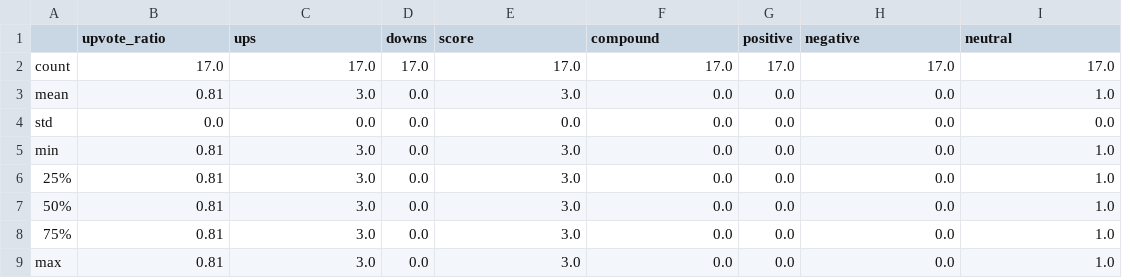
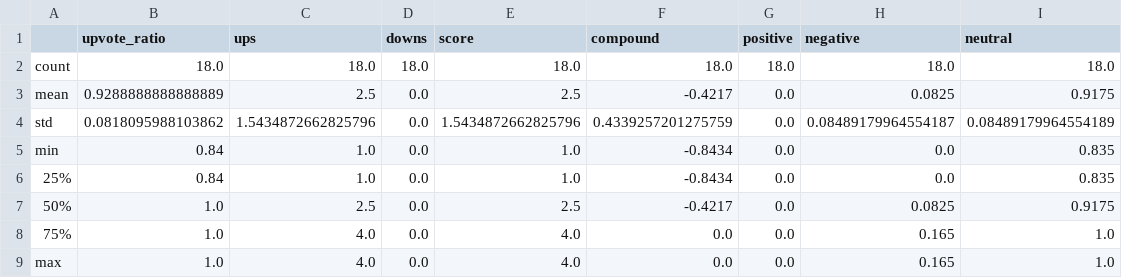
Before and after one commit to JTEELE/NLP-webscraping_InvestmentAlgo, a CSV file: Data/Functionality/Reddit/Reddit_terra.csv, drawn as a sheet.

```diff
--- a/Data/Functionality/Reddit/Reddit_terra.csv
+++ b/Data/Functionality/Reddit/Reddit_terra.csv
@@ -1,9 +1,9 @@
 ,upvote_ratio,ups,downs,score,compound,positive,negative,neutral
-count,17.0,17.0,17.0,17.0,17.0,17.0,17.0,17.0
-mean,0.81,3.0,0.0,3.0,0.0,0.0,0.0,1.0
-std,0.0,0.0,0.0,0.0,0.0,0.0,0.0,0.0
-min,0.81,3.0,0.0,3.0,0.0,0.0,0.0,1.0
-25%,0.81,3.0,0.0,3.0,0.0,0.0,0.0,1.0
-50%,0.81,3.0,0.0,3.0,0.0,0.0,0.0,1.0
-75%,0.81,3.0,0.0,3.0,0.0,0.0,0.0,1.0
-max,0.81,3.0,0.0,3.0,0.0,0.0,0.0,1.0
+count,18.0,18.0,18.0,18.0,18.0,18.0,18.0,18.0
+mean,0.9288888888888889,2.5,0.0,2.5,-0.4217,0.0,0.0825,0.9175
+std,0.0818095988103862,1.5434872662825796,0.0,1.5434872662825796,0.4339257201275759,0.0,0.08489179964554187,0.08489179964554189
+min,0.84,1.0,0.0,1.0,-0.8434,0.0,0.0,0.835
+25%,0.84,1.0,0.0,1.0,-0.8434,0.0,0.0,0.835
+50%,1.0,2.5,0.0,2.5,-0.4217,0.0,0.0825,0.9175
+75%,1.0,4.0,0.0,4.0,0.0,0.0,0.165,1.0
+max,1.0,4.0,0.0,4.0,0.0,0.0,0.165,1.0
```
Also changed, not shown: Data/Functionality/Algo_Bot/CROUSD.csv, Data/Functionality/Algo_Bot/USTUSD.csv, 44 other files.
